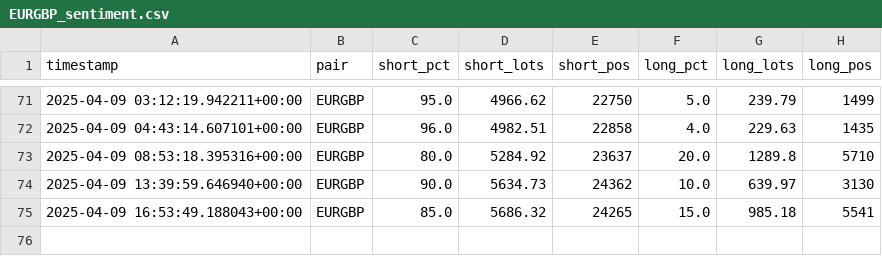
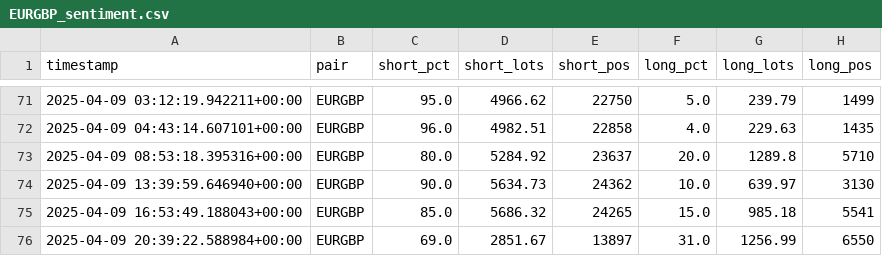
Before and after one commit to leslypierre/dumb-money-index, a CSV file: data_sentiment/EURGBP_sentiment.csv, drawn as a sheet; only a part is shown, gaps mark what is left out.

```diff
--- a/data_sentiment/EURGBP_sentiment.csv
+++ b/data_sentiment/EURGBP_sentiment.csv
@@ -75 +75,2 @@ timestamp,pair,short_pct,short_lots,short_pos,long_pct,long_lots,long_pos
 2025-04-09 16:53:49.188043+00:00,EURGBP,85.0,5686.32,24265,15.0,985.18,5541
+2025-04-09 20:39:22.588984+00:00,EURGBP,69.0,2851.67,13897,31.0,1256.99,6550
```
Also changed, not shown: data_sentiment/AUDCAD_sentiment.csv, data_sentiment/AUDNZD_sentiment.csv, 25 other files.
